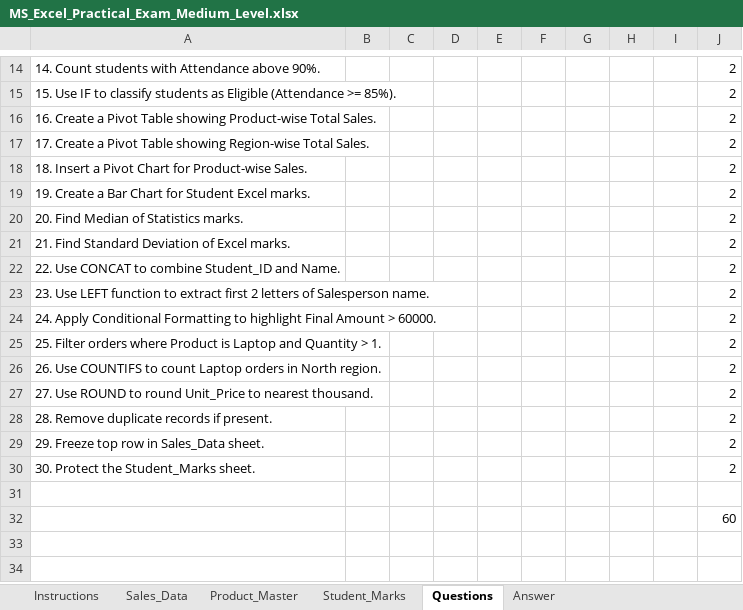
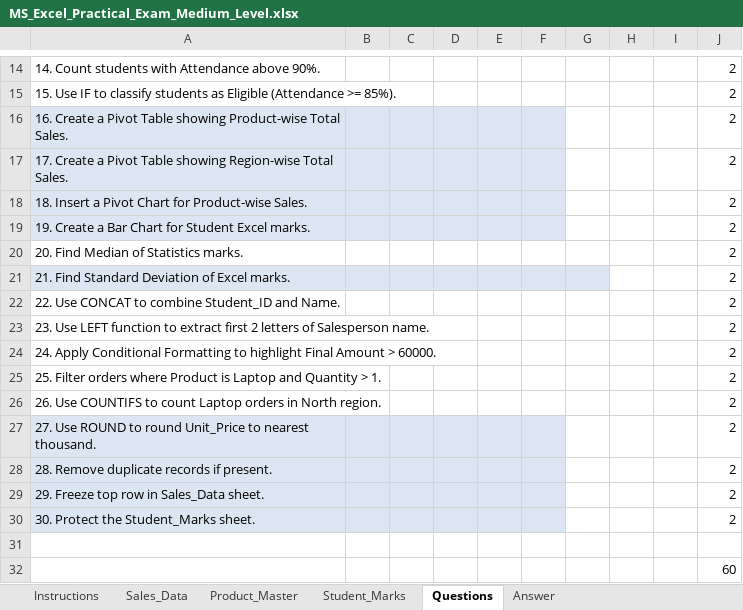
Before and after one commit to Harshi206/Excel, an Excel workbook: MS_Excel_Practical_Exam_Medium_Level.xlsx, sheet Questions, drawn as a sheet; only a part is shown, gaps mark what is left out; values as stored, in another font and other column widths than the file's, no borders; the diff names each change by its address in the sheet, - before the commit and + after, or states it on an @@ line.

```diff
--- a/MS_Excel_Practical_Exam_Medium_Level.xlsx (sheet Questions)
+++ b/MS_Excel_Practical_Exam_Medium_Level.xlsx (sheet Questions)
-A16:F19 fill: none
+A16:F19 fill: #DCE6F2
-A21:G21 fill: none
+A21:G21 fill: #DCE6F2
-A27:F30 fill: none
+A27:F30 fill: #DCE6F2
```
Also changed, not shown: sheet Answer, sheet Student_Marks, sheet Sales_Data.
